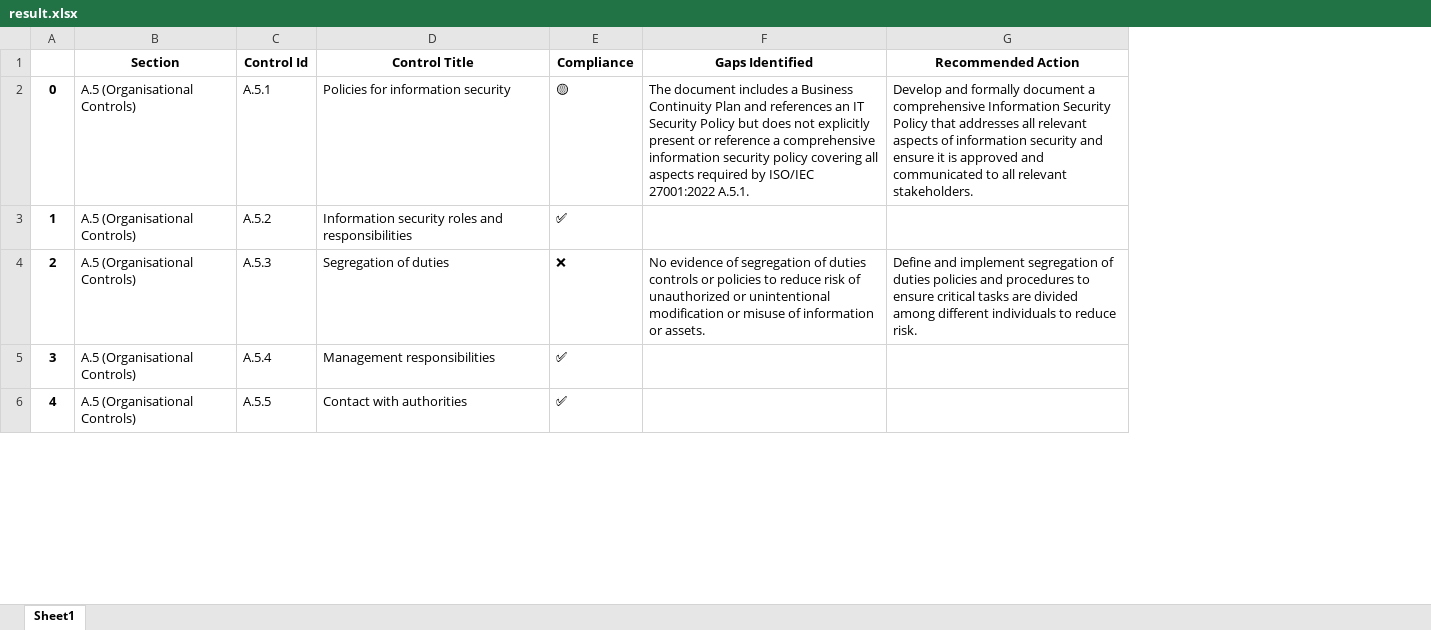
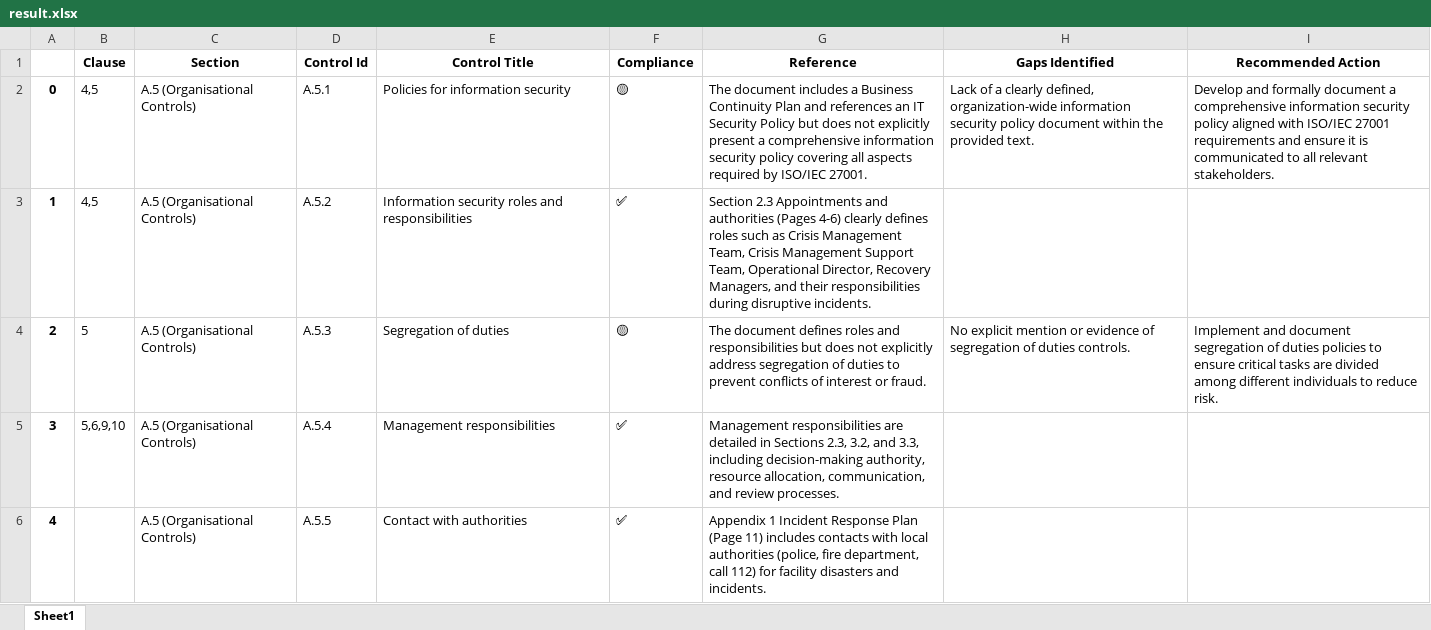
Before and after one commit to ZeeshanAhmed92/Document_Analyzer_Streamlit_App, an Excel workbook: result.xlsx, sheet Sheet1, drawn as a sheet; only a part is shown; values as stored, in another font and other column widths than the file's, no borders; addresses are those after the commit; the diff covers the shown part only; the diff names each change by its address in the sheet, - before the commit and + after, or states it on an @@ line.

Commit message:
Doc reference and clause mapping with docx extract

```diff
--- a/result.xlsx (sheet Sheet1)
+++ b/result.xlsx (sheet Sheet1)
+column B (Clause), rows 2-5: 4,5 | 4,5 | 5 | 5,6,9,10
+column G (Reference), rows 2-6: The document includes a Business Continuity Plan and references an IT Security Policy but does not explicitly present a comprehensive information security policy covering all aspects required by ISO/IEC 27001. | Section 2.3 Appointments and authorities (Pages 4-6) clearly defines roles such as Crisis Management Team, Crisis Management Support Team, Operational Director, Recovery Managers, and their responsibilities during disruptive incidents. | The document defines roles and responsibilities but does not explicitly address segregation of duties to prevent conflicts of interest or fraud. | Management responsibilities are detailed in Sections 2.3, 3.2, and 3.3, including decision-making authority, resource allocation, communication, and review processes. | Appendix 1 Incident Response Plan (Page 11) includes contacts with local authorities (police, fire department, call 112) for facility disasters and incidents.
-H2 (Gaps Identified): The document includes a Business Continuity Plan and references an IT Security Policy but does not explicitly present or reference a comprehensive information security policy covering all aspects required by ISO/IEC 27001:2022 A.5.1.
+H2 (Gaps Identified): Lack of a clearly defined, organization-wide information security policy document within the provided text.
-I2 (Recommended Action): …a comprehensive Information Security Policy that addresses all relevant aspects of information security and ensure it is approved and communicated to…
+I2 (Recommended Action): …a comprehensive information security policy aligned with ISO/IEC 27001 requirements and ensure it is communicated to…
-F4 (Compliance): ❌
+F4 (Compliance): 🟡
-H4 (Gaps Identified): No evidence of segregation of duties controls or policies to reduce risk of unauthorized or unintentional modification or misuse of information or assets.
+H4 (Gaps Identified): No explicit mention or evidence of segregation of duties controls.
-I4 (Recommended Action): Define and implement segregation of duties policies and procedures to ensure…
+I4 (Recommended Action): Implement and document segregation of duties policies to ensure…
```
Also changed, not shown: 169 edited cells elsewhere in this sheet, 6 other files.
